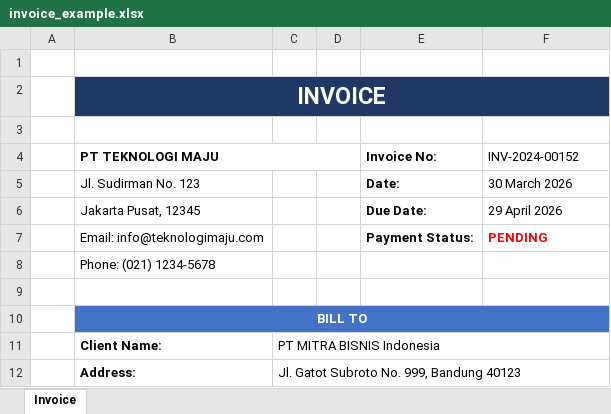
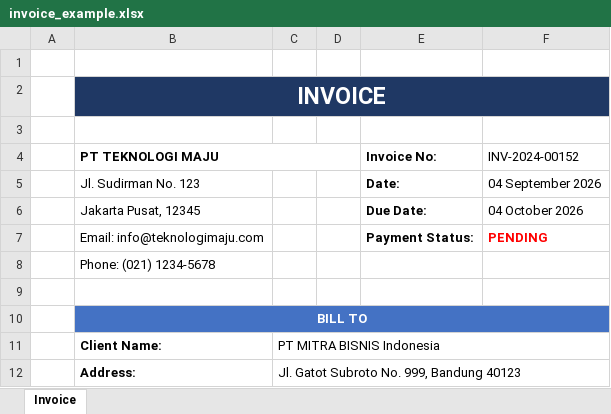
Before and after one commit to rizkyem/invoice-dummy, an Excel workbook: invoice_example.xlsx, sheet Invoice, drawn as a sheet; only a part is shown; values as stored, in another font and other column widths than the file's, no borders; the diff names each change by its address in the sheet, - before the commit and + after, or states it on an @@ line.

Commit message:
Regenerate dummy invoice files

```diff
--- a/invoice_example.xlsx (sheet Invoice)
+++ b/invoice_example.xlsx (sheet Invoice)
-F5 (INV-2024-00152): 30 March 2026
+F5 (INV-2024-00152): 04 September 2026
-F6 (INV-2024-00152): 29 April 2026
+F6 (INV-2024-00152): 04 October 2026
```
Also changed, not shown: invoices/invoice_2026-04-01.xlsx, invoices/invoice_2026-04-02.xlsx, 29 other files.
